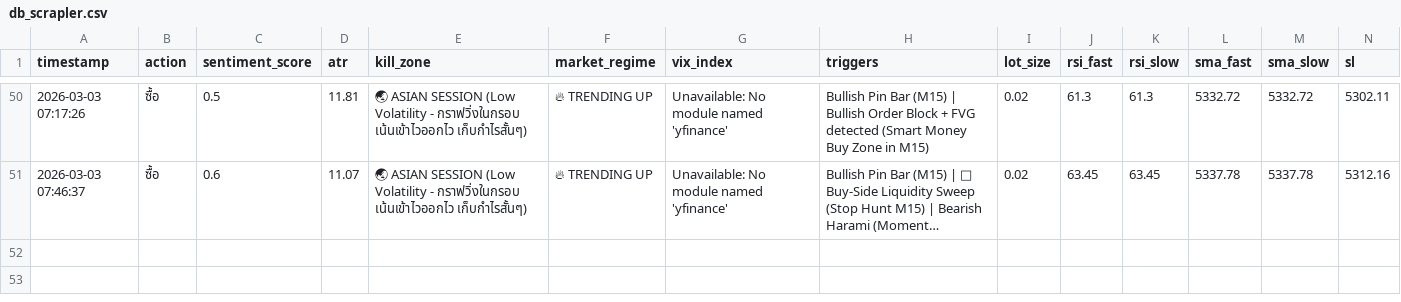
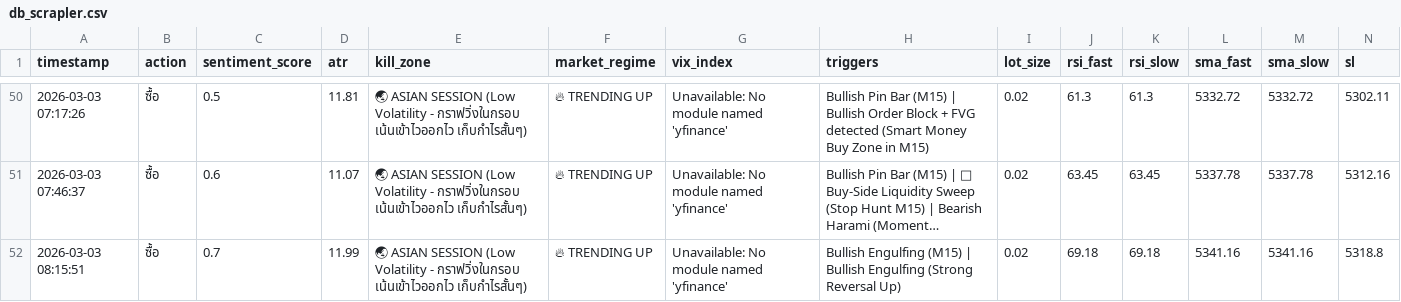
Before and after one commit to z9wins/Mairu-Dashboard, a CSV file: db_scrapler.csv, drawn as a sheet; only a part is shown, gaps mark what is left out; long unchanged cells end in …; rows hold the shown columns only; the diff names each change by its address in the sheet, - before the commit and + after, or states it on an @@ line.

Commit message:
Auto-update db_scrapler.csv

```diff
--- a/db_scrapler.csv
+++ b/db_scrapler.csv
+row 52: 2026-03-03 08:15:51 | ซื้อ | 0.7 | 11.99 | 🌏 ASIAN SESSION (Low Volatility - กราฟวิ่งในกรอบ เน้นเข้าไวออกไว เก็บกำไรสั้นๆ) | 🔥 TRENDING UP | Unavailable: No module named 'yfinance' | Bullish Engulfing (M15) | Bullish Engulfing (Strong Reversal Up) | 0.02 | 69.18 | 69.18 | 5341.16 | 5341.16 | 5318.8
```
